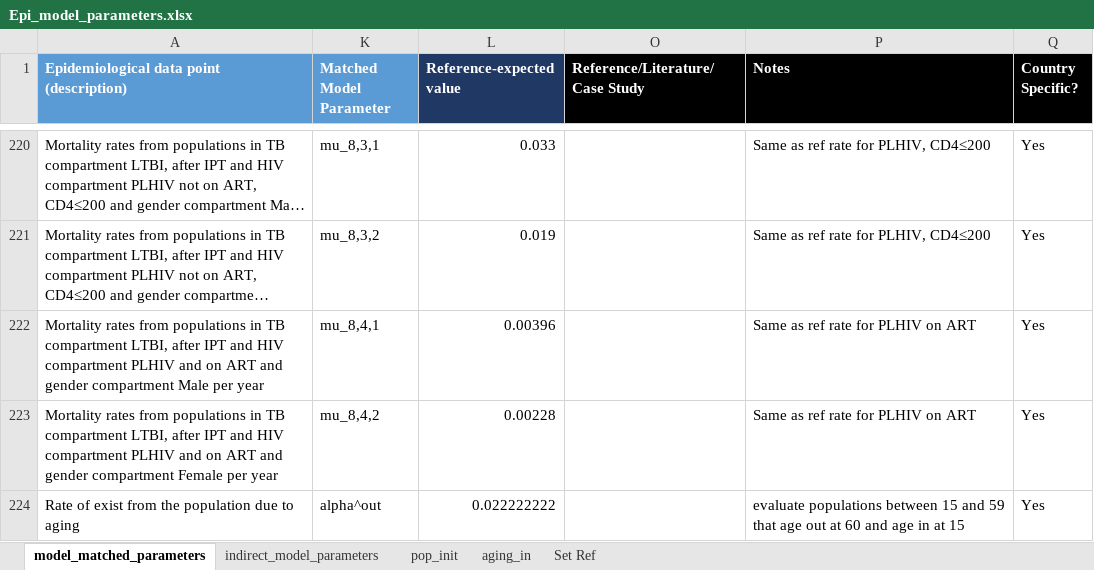
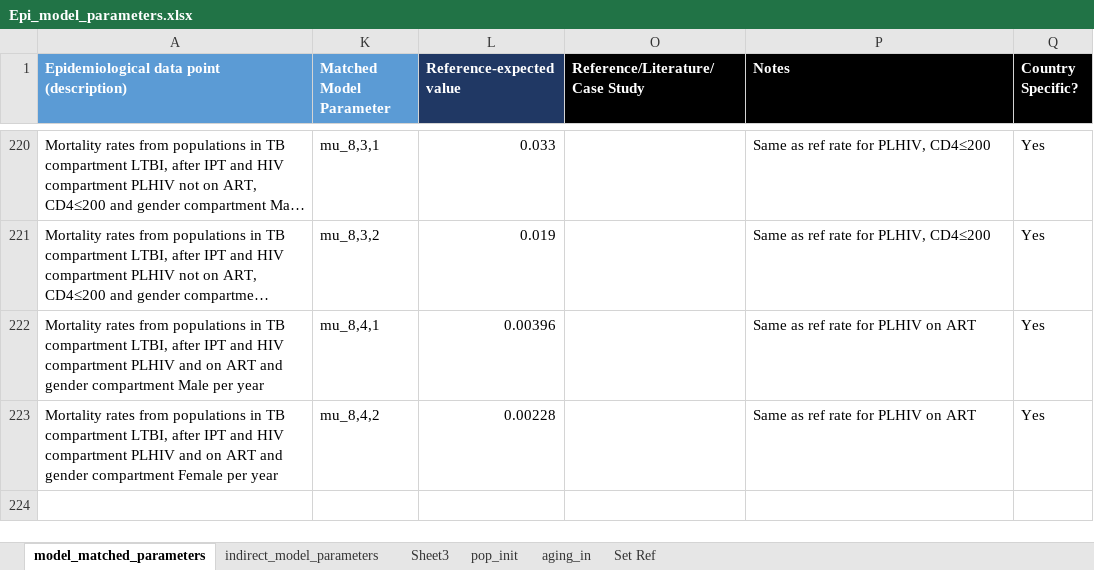
Before and after one commit to cgreene3/dynamic_transmission_model_HIV_TB_KZN_SA, an Excel workbook: param_files/Epi_model_parameters.xlsx, sheet model_matched_parameters, drawn as a sheet; only a part is shown, gaps mark what is left out; long unchanged cells end in …; values as stored, in another font and other column widths than the file's, no borders; the diff covers the shown part only; the diff names each change by its address in the sheet, - before the commit and + after, or states it on an @@ line.

```diff
--- a/param_files/Epi_model_parameters.xlsx (sheet model_matched_parameters)
+++ b/param_files/Epi_model_parameters.xlsx (sheet model_matched_parameters)
+sheet tab: Sheet3
@@ row 224 hidden: Rate of exist from the population due to aging | alpha^out | 0.022222222 |  | evaluate populations between 15 and 59 that age out at 60 and age in at 15 | Yes @@
```
Also changed, not shown: 28 removed rows and 130 hidden or unhidden rows elsewhere in this sheet, sheet aging_in, sheet pop_init, hidden cells, 1 other file.
